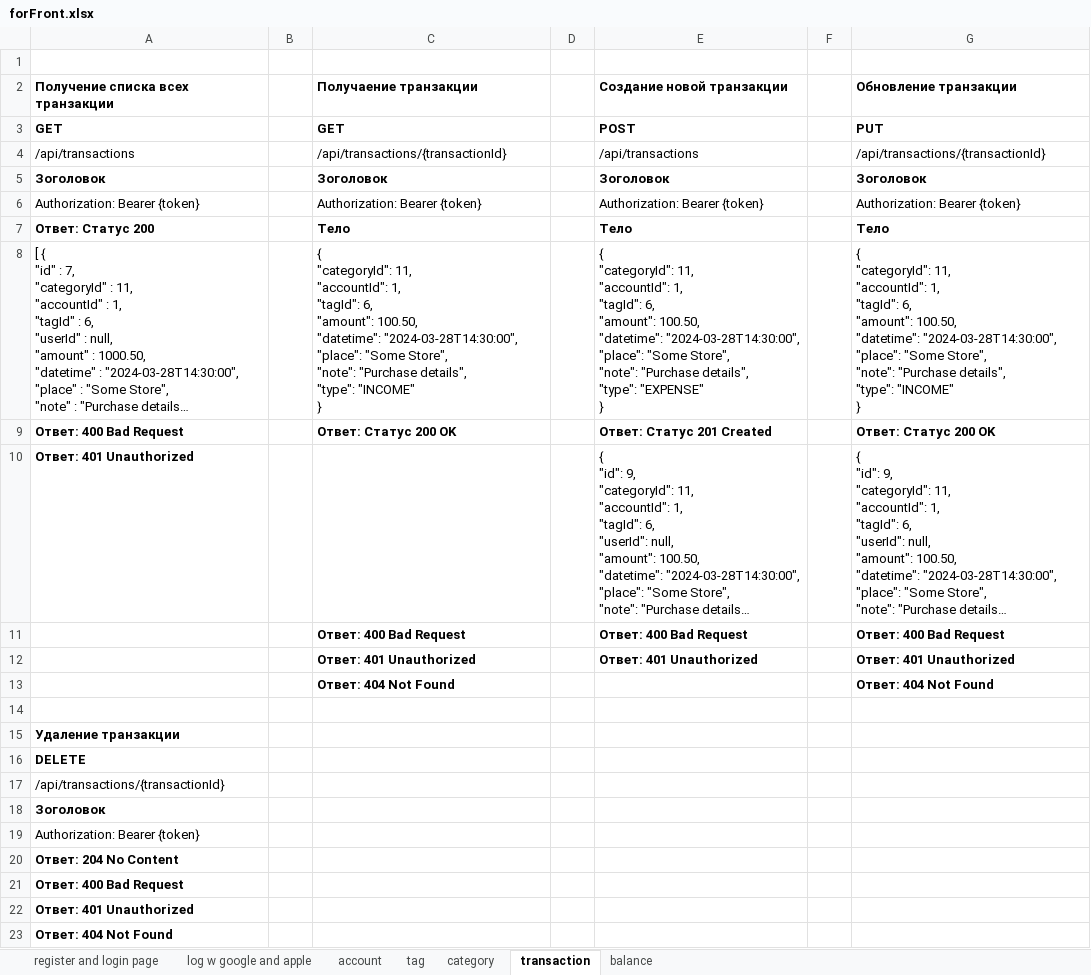
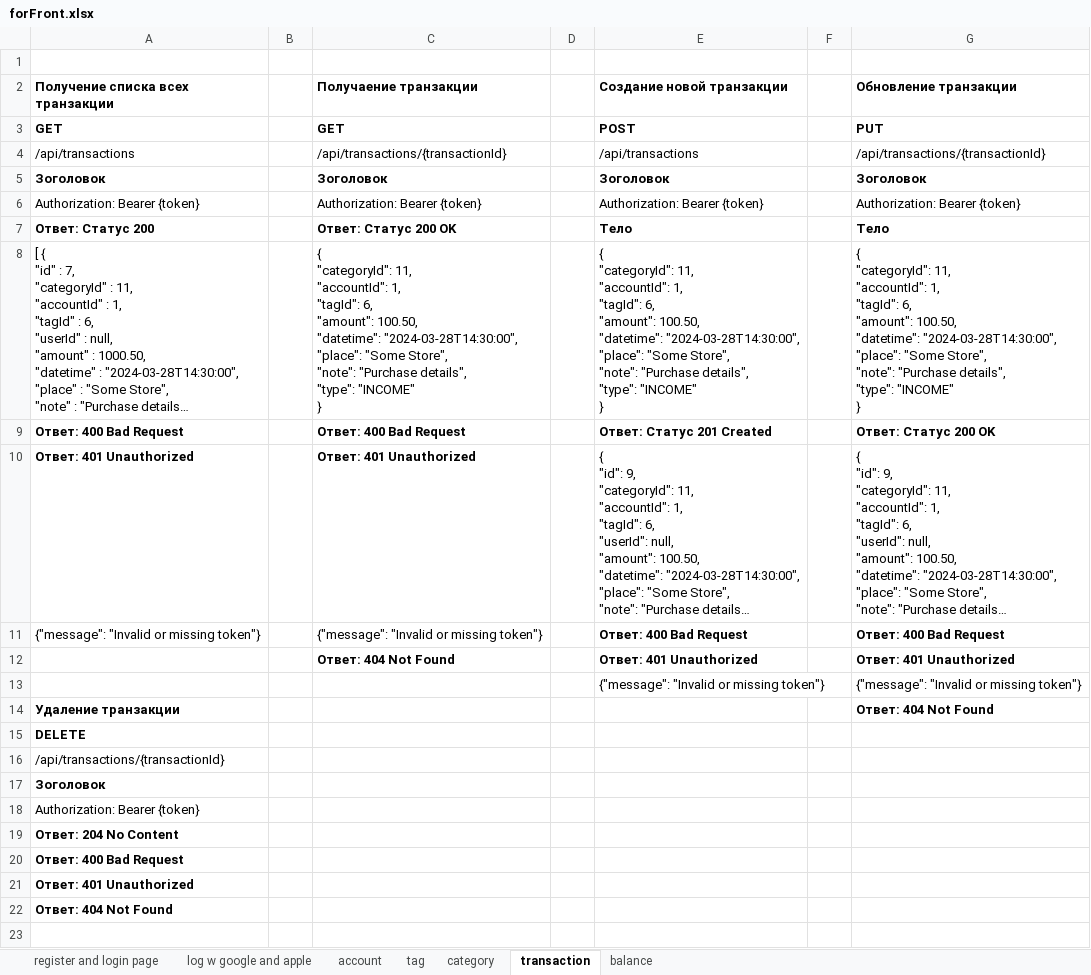
Before and after one commit to dillnaza/kirisShygys, an Excel workbook: src/main/java/KirisShygys/forFront.xlsx, sheet transaction, drawn as a sheet; long unchanged cells end in …; values as stored, in another font and other column widths than the file's, no borders; removed rows and columns are numbered as before the commit, all else as after; ↵ is a line break in a cell; the diff names each change by its address in the sheet, - before the commit and + after, or states it on an @@ line.

```diff
--- a/src/main/java/KirisShygys/forFront.xlsx (sheet transaction)
+++ b/src/main/java/KirisShygys/forFront.xlsx (sheet transaction)
-C7 (Получаение транзакции): Тело
+C7 (Получаение транзакции): Ответ: Статус 200 OK
-E8 (Создание новой транзакции): …details", ↵ "type": "EXPENSE" ↵ }
+E8 (Создание новой транзакции): …details", ↵ "type": "INCOME" ↵ }
-C9 (Получаение транзакции): Ответ: Статус 200 OK
+C9 (Получаение транзакции): Ответ: 400 Bad Request
-C10 (Получаение транзакции): (empty)
+C10 (Получаение транзакции): Ответ: 401 Unauthorized
-A11 (Получение списка всех транзакции): (empty)
+A11 (Получение списка всех транзакции): {"message": "Invalid or missing token"}
-C11 (Получаение транзакции): Ответ: 400 Bad Request
+C11 (Получаение транзакции): {"message": "Invalid or missing token"}
-C11 bold: on
+C11 bold: off
-C12 (Получаение транзакции): Ответ: 401 Unauthorized
+C12 (Получаение транзакции): Ответ: 404 Not Found
-row 13:  |  | Ответ: 404 Not Found |  |  |  | Ответ: 404 Not Found
-row 13: (empty)
+row 13:  |  |  |  | {"message": "Invalid or missing token"} |  | {"message": "Invalid or missing token"}
-G14 (Обновление транзакции): (empty)
+G14 (Обновление транзакции): Ответ: 404 Not Found
```
Also changed, not shown: sheet balance, 6 other files.
